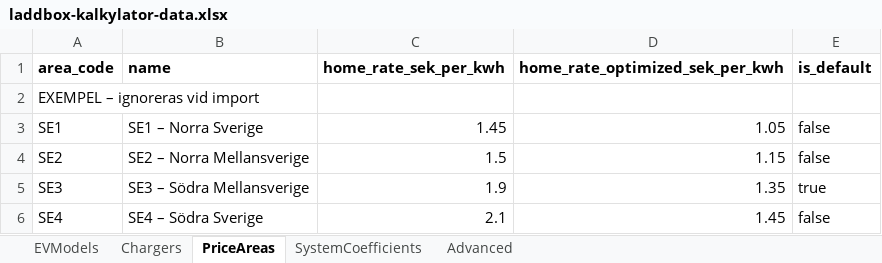
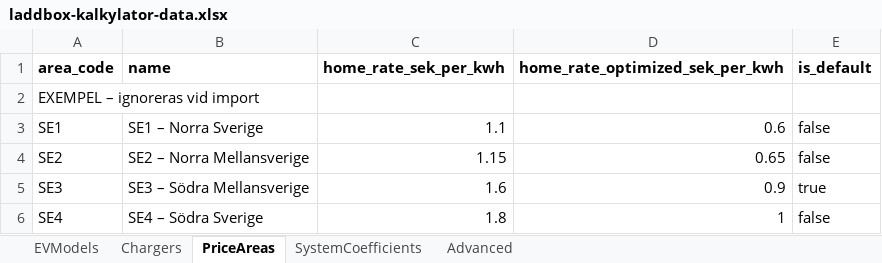
Before and after one commit to julius447/EV-Caluclator, an Excel workbook: excel/laddbox-kalkylator-data.xlsx, sheet PriceAreas, drawn as a sheet; values as stored, in another font and other column widths than the file's, no borders; the diff names each change by its address in the sheet, - before the commit and + after, or states it on an @@ line.

```diff
--- a/excel/laddbox-kalkylator-data.xlsx (sheet PriceAreas)
+++ b/excel/laddbox-kalkylator-data.xlsx (sheet PriceAreas)
-C3 (home_rate_sek_per_kwh): 1.45
+C3 (home_rate_sek_per_kwh): 1.1
-D3 (home_rate_optimized_sek_per_kwh): 1.05
+D3 (home_rate_optimized_sek_per_kwh): 0.6
-C4 (home_rate_sek_per_kwh): 1.5
+C4 (home_rate_sek_per_kwh): 1.15
-D4 (home_rate_optimized_sek_per_kwh): 1.15
+D4 (home_rate_optimized_sek_per_kwh): 0.65
-C5 (home_rate_sek_per_kwh): 1.9
+C5 (home_rate_sek_per_kwh): 1.6
-D5 (home_rate_optimized_sek_per_kwh): 1.35
+D5 (home_rate_optimized_sek_per_kwh): 0.9
-C6 (home_rate_sek_per_kwh): 2.1
+C6 (home_rate_sek_per_kwh): 1.8
-D6 (home_rate_optimized_sek_per_kwh): 1.45
+D6 (home_rate_optimized_sek_per_kwh): 1
```
Also changed, not shown: sheet Chargers, 7 other files.
